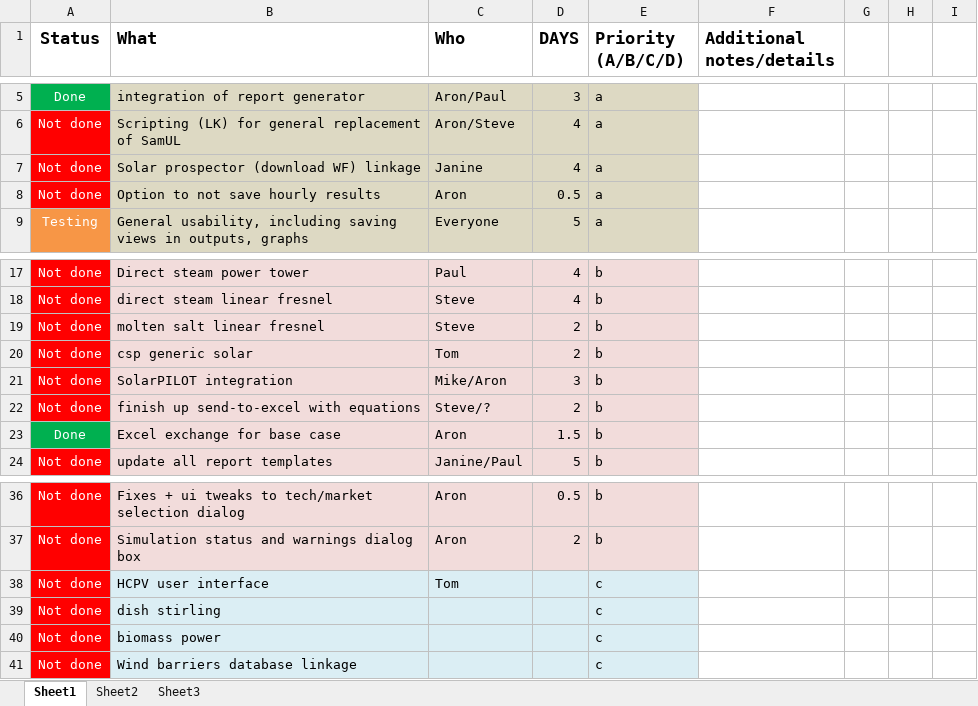
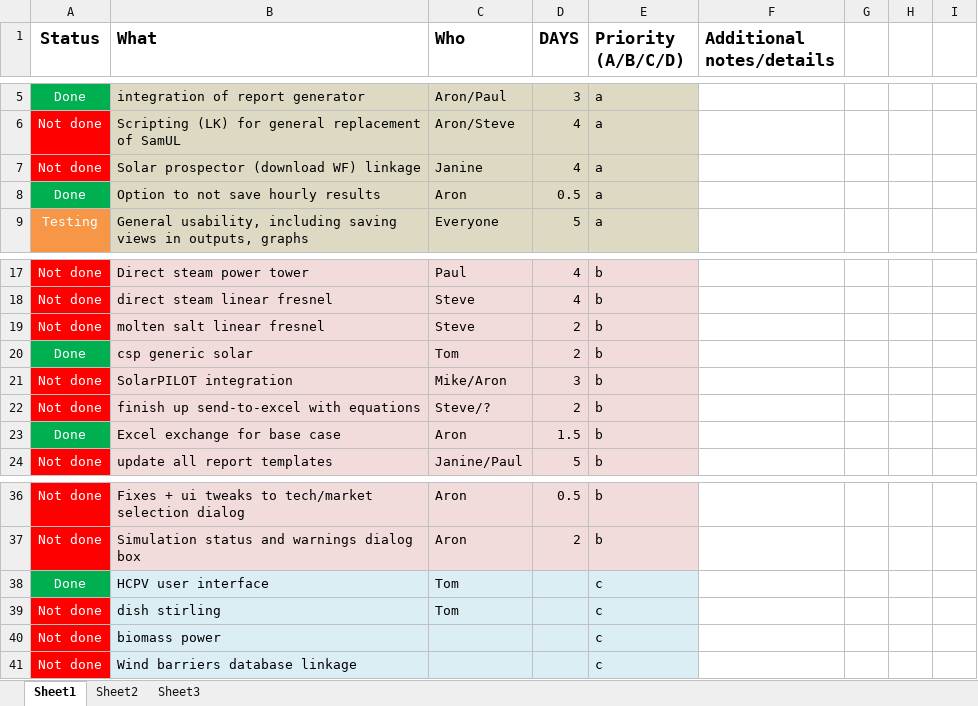
Before and after one commit to NREL/SAM, an Excel workbook: SAM TODO.xlsx, sheet Sheet1, drawn as a sheet; only a part is shown, gaps mark what is left out; values as stored, in another font and other column widths than the file's, no borders; the diff names each change by its address in the sheet, - before the commit and + after, or states it on an @@ line.

Commit message:
Updated TODO list

```diff
--- a/SAM TODO.xlsx (sheet Sheet1)
+++ b/SAM TODO.xlsx (sheet Sheet1)
-A8 (Status): Not done
+A8 (Status): Done
-A8 fill: #FF0000
+A8 fill: #00B050
-A20 (Status): Not done
+A20 (Status): Done
-A20 fill: #FF0000
+A20 fill: #00B050
-A38 (Status): Not done
+A38 (Status): Done
-A38 fill: #FF0000
+A38 fill: #00B050
-C39 (Who): (empty)
+C39 (Who): Tom
```
